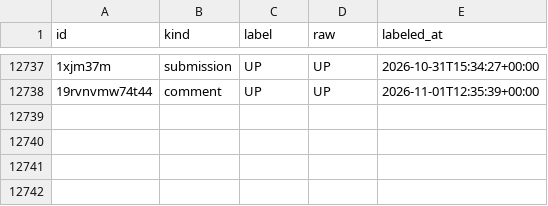
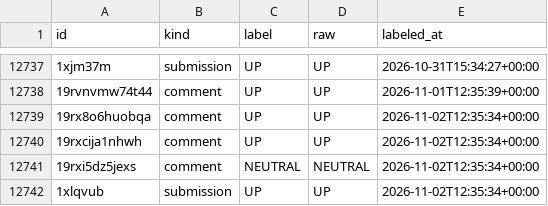
Before and after one commit to l-longo/ris-europe, a CSV file: labels/inflation_signal_llama70b.csv, drawn as a sheet; only a part is shown, gaps mark what is left out; the diff names each change by its address in the sheet, - before the commit and + after, or states it on an @@ line.

```diff
--- a/labels/inflation_signal_llama70b.csv
+++ b/labels/inflation_signal_llama70b.csv
+row 12739: 19rx8o6huobqa | comment | UP | UP | 2026-11-02T12:35:34+00:00
+row 12740: 19rxcija1nhwh | comment | UP | UP | 2026-11-02T12:35:34+00:00
+row 12741: 19rxi5dz5jexs | comment | NEUTRAL | NEUTRAL | 2026-11-02T12:35:34+00:00
+row 12742: 1xlqvub | submission | UP | UP | 2026-11-02T12:35:34+00:00
```
Also changed, not shown: data/daily_inflation.csv, data/daily_unemployment.csv, 1 other file.
